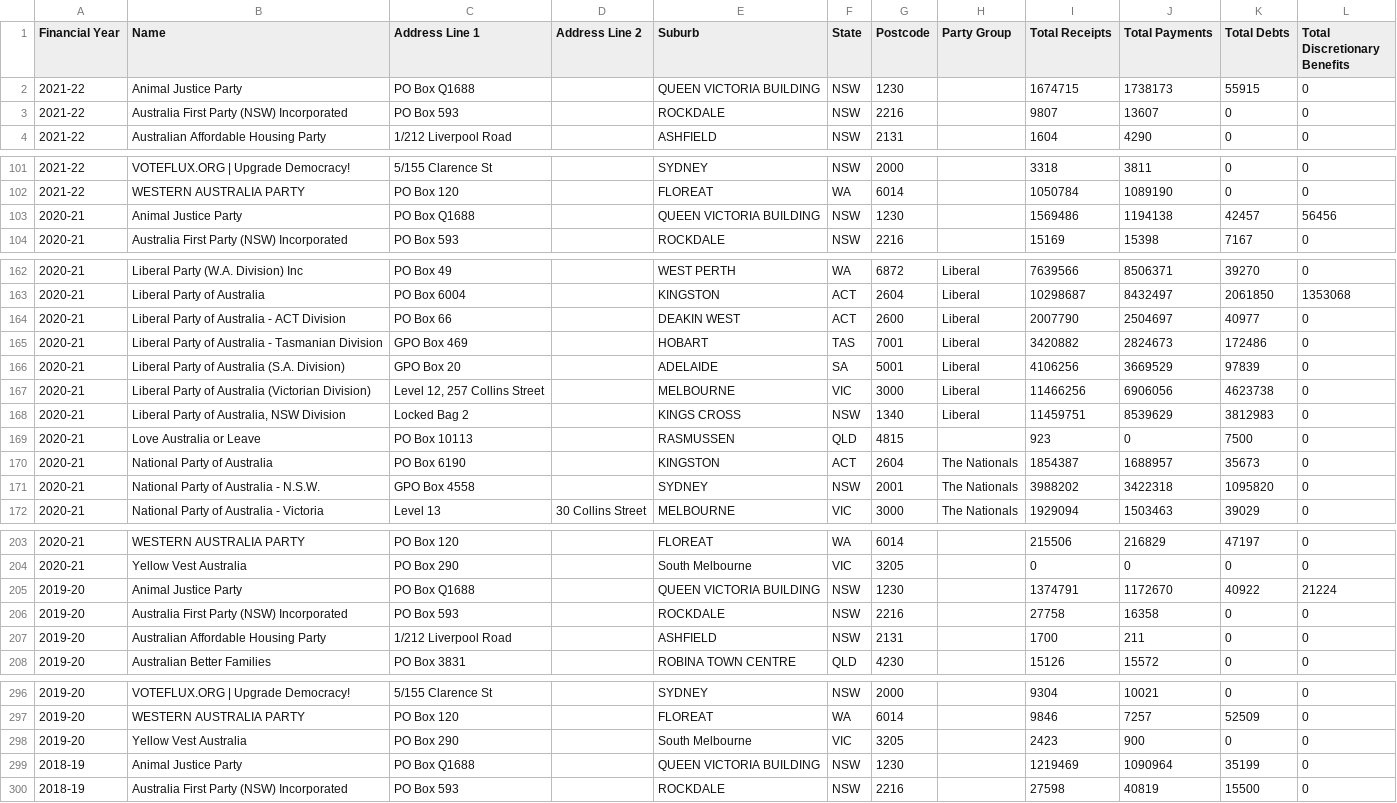
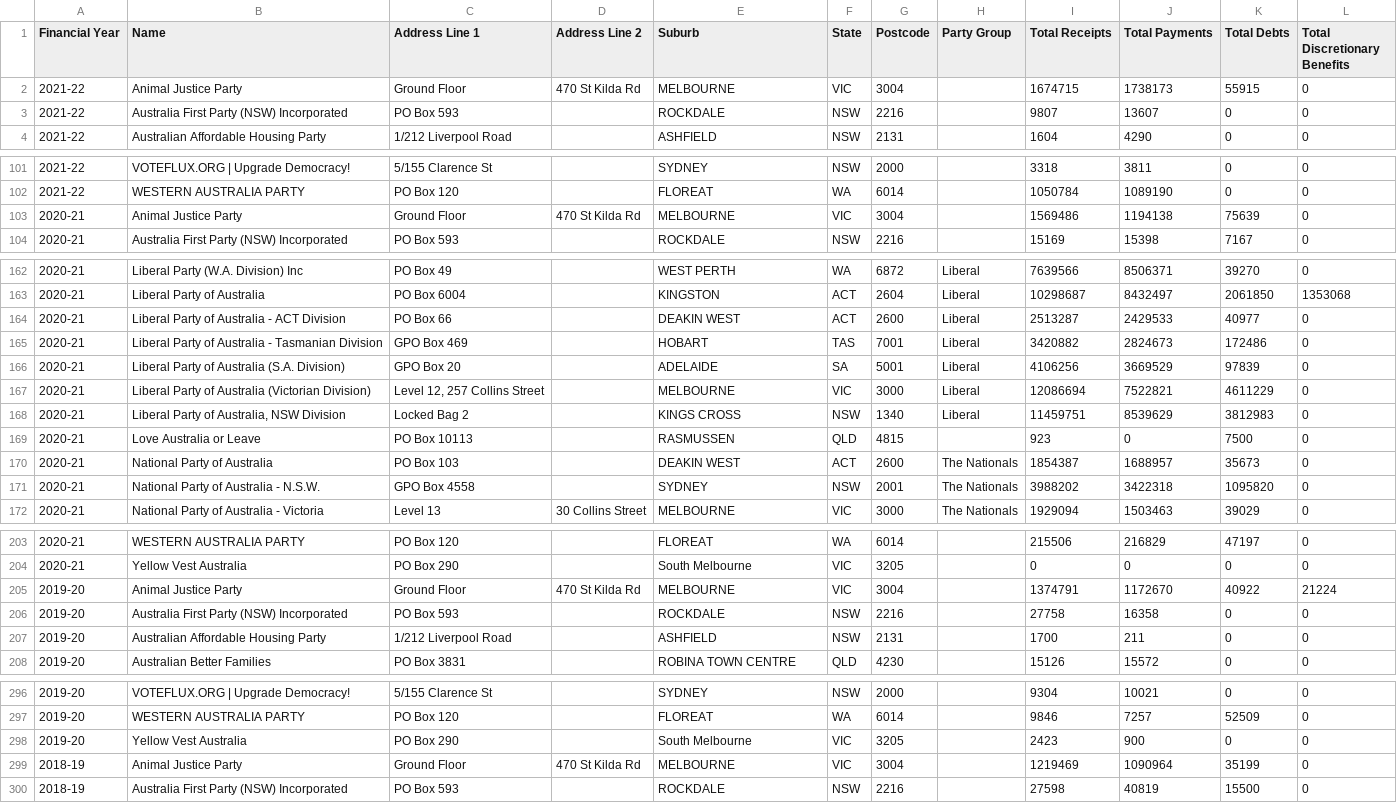
Before and after one commit to damonism/ausvotestr, a CSV file: data-raw/csv/Party Returns.csv, drawn as a sheet; only a part is shown, gaps mark what is left out; the diff covers the shown part only.

```diff
--- a/data-raw/csv/Party Returns.csv
+++ b/data-raw/csv/Party Returns.csv
@@ -1,3 +1,3 @@
 "Financial Year","Name","Address Line 1","Address Line 2","Suburb","State","Postcode","Party Group","Total Receipts","Total Payments","Total Debts","Total Discretionary Benefits"
-"2021-22","Animal Justice Party","PO Box Q1688","","QUEEN VICTORIA BUILDING","NSW","1230","","1674715","1738173","55915","0"
+"2021-22","Animal Justice Party","Ground Floor","470 St Kilda Rd","MELBOURNE","VIC","3004","","1674715","1738173","55915","0"
 "2021-22","Australia First Party (NSW) Incorporated","PO Box 593","","ROCKDALE","NSW","2216","","9807","13607","0","0"
@@ -102,3 +102,3 @@
 "2021-22","WESTERN AUSTRALIA PARTY","PO Box 120","","FLOREAT","WA","6014","","1050784","1089190","0","0"
-"2020-21","Animal Justice Party","PO Box Q1688","","QUEEN VICTORIA BUILDING","NSW","1230","","1569486","1194138","42457","56456"
+"2020-21","Animal Justice Party","Ground Floor","470 St Kilda Rd","MELBOURNE","VIC","3004","","1569486","1194138","75639","0"
 "2020-21","Australia First Party (NSW) Incorporated","PO Box 593","","ROCKDALE","NSW","2216","","15169","15398","7167","0"
@@ -163,9 +163,9 @@
 "2020-21","Liberal Party of Australia","PO Box 6004","","KINGSTON","ACT","2604","Liberal","10298687","8432497","2061850","1353068"
-"2020-21","Liberal Party of Australia - ACT Division","PO Box 66","","DEAKIN WEST","ACT","2600","Liberal","2007790","2504697","40977","0"
+"2020-21","Liberal Party of Australia - ACT Division","PO Box 66","","DEAKIN WEST","ACT","2600","Liberal","2513287","2429533","40977","0"
 "2020-21","Liberal Party of Australia - Tasmanian Division","GPO Box 469","","HOBART","TAS","7001","Liberal","3420882","2824673","172486","0"
 "2020-21","Liberal Party of Australia (S.A. Division)","GPO Box 20","","ADELAIDE","SA","5001","Liberal","4106256","3669529","97839","0"
-"2020-21","Liberal Party of Australia (Victorian Division)","Level 12, 257 Collins Street","","MELBOURNE","VIC","3000","Liberal","11466256","6906056","4623738","0"
+"2020-21","Liberal Party of Australia (Victorian Division)","Level 12, 257 Collins Street","","MELBOURNE","VIC","3000","Liberal","12086694","7522821","4611229","0"
 "2020-21","Liberal Party of Australia, NSW Division","Locked Bag 2","","KINGS CROSS","NSW","1340","Liberal","11459751","8539629","3812983","0"
 "2020-21","Love Australia or Leave","PO Box 10113","","RASMUSSEN","QLD","4815","","923","0","7500","0"
-"2020-21","National Party of Australia","PO Box 6190","","KINGSTON","ACT","2604","The Nationals","1854387","1688957","35673","0"
+"2020-21","National Party of Australia","PO Box 103","","DEAKIN WEST","ACT","2600","The Nationals","1854387","1688957","35673","0"
 "2020-21","National Party of Australia - N.S.W.","GPO Box 4558","","SYDNEY","NSW","2001","The Nationals","3988202","3422318","1095820","0"
@@ -204,3 +204,3 @@
 "2020-21","Yellow Vest Australia","PO Box 290","","South Melbourne","VIC","3205","","0","0","0","0"
-"2019-20","Animal Justice Party","PO Box Q1688","","QUEEN VICTORIA BUILDING","NSW","1230","","1374791","1172670","40922","21224"
+"2019-20","Animal Justice Party","Ground Floor","470 St Kilda Rd","MELBOURNE","VIC","3004","","1374791","1172670","40922","21224"
 "2019-20","Australia First Party (NSW) Incorporated","PO Box 593","","ROCKDALE","NSW","2216","","27758","16358","0","0"
@@ -298,3 +298,3 @@
 "2019-20","Yellow Vest Australia","PO Box 290","","South Melbourne","VIC","3205","","2423","900","0","0"
-"2018-19","Animal Justice Party","PO Box Q1688","","QUEEN VICTORIA BUILDING","NSW","1230","","1219469","1090964","35199","0"
+"2018-19","Animal Justice Party","Ground Floor","470 St Kilda Rd","MELBOURNE","VIC","3004","","1219469","1090964","35199","0"
 "2018-19","Australia First Party (NSW) Incorporated","PO Box 593","","ROCKDALE","NSW","2216","","27598","40819","15500","0"
```
Also changed, not shown: 22 moved rows and 138 edited cells elsewhere in this file, data-raw/csv/Associated Entity Returns.csv, data-raw/csv/Donor Donations Received.csv, 24 other files.
